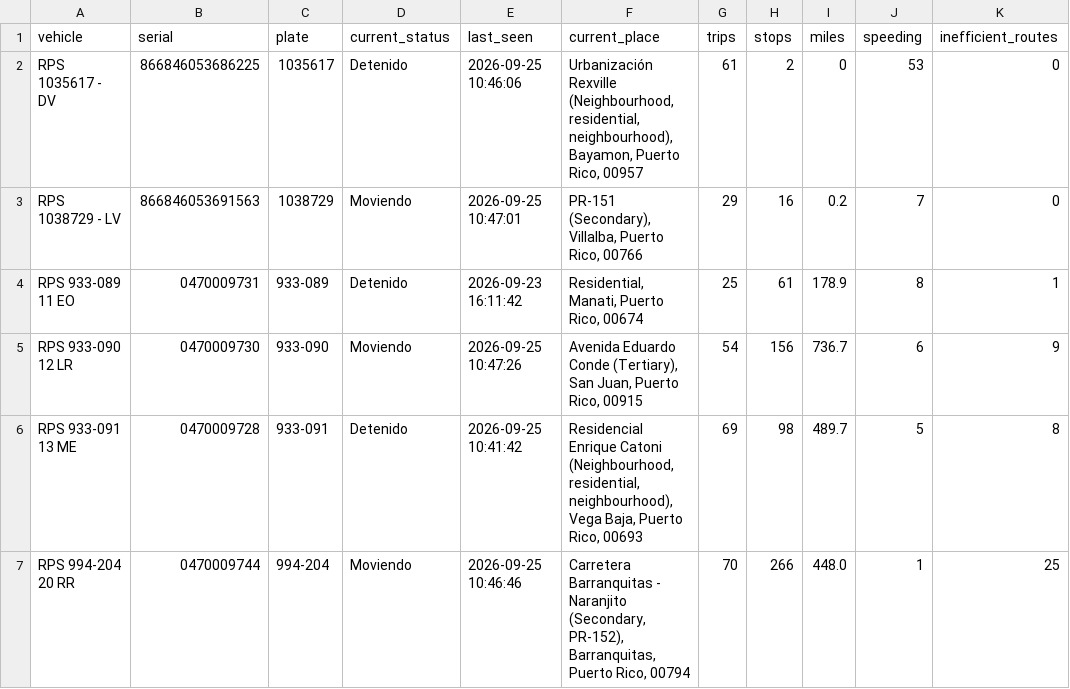
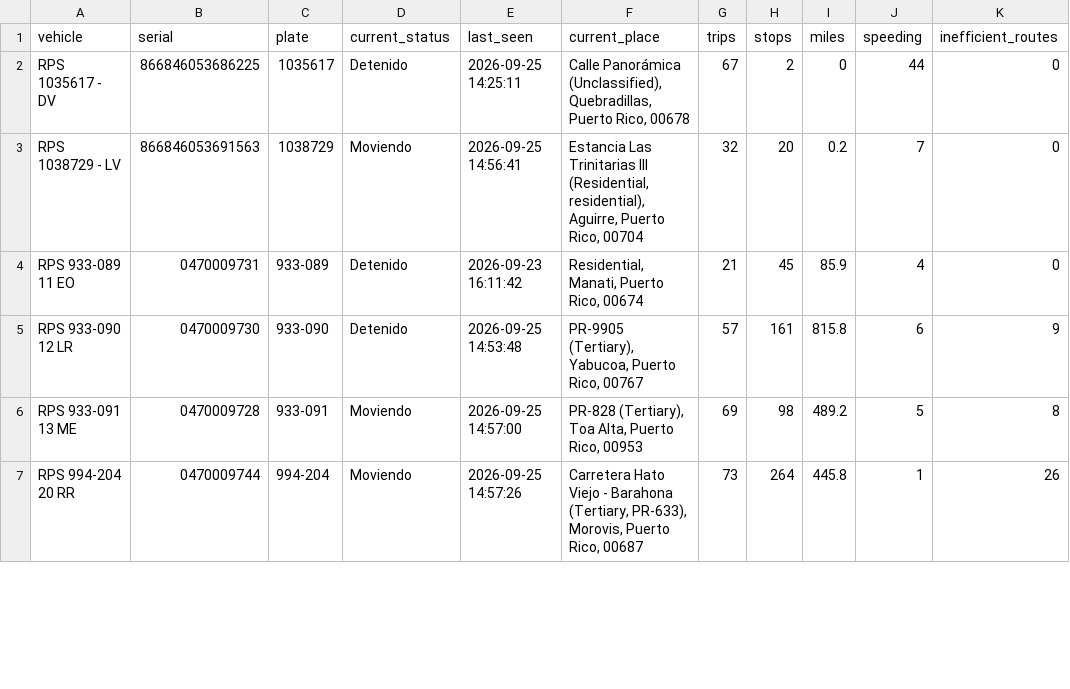
Before and after one commit to epac-hub/rps, a CSV file: dashboard_interactivo_resumen.csv, drawn as a sheet; only a part is shown; the diff covers the shown part only; the diff names each change by its address in the sheet, - before the commit and + after, or states it on an @@ line.

```diff
--- a/dashboard_interactivo_resumen.csv
+++ b/dashboard_interactivo_resumen.csv
-E2 (last_seen): 2026-09-25 10:46:06
+E2 (last_seen): 2026-09-25 14:25:11
-F2 (current_place): Urbanización Rexville (Neighbourhood, residential, neighbourhood), Bayamon, Puerto Rico, 00957
+F2 (current_place): Calle Panorámica (Unclassified), Quebradillas, Puerto Rico, 00678
-G2 (trips): 61
+G2 (trips): 67
-J2 (speeding): 53
+J2 (speeding): 44
-E3 (last_seen): 2026-09-25 10:47:01
+E3 (last_seen): 2026-09-25 14:56:41
-F3 (current_place): PR-151 (Secondary), Villalba, Puerto Rico, 00766
+F3 (current_place): Estancia Las Trinitarias III (Residential, residential), Aguirre, Puerto Rico, 00704
-G3 (trips): 29
+G3 (trips): 32
-H3 (stops): 16
+H3 (stops): 20
-G4 (trips): 25
+G4 (trips): 21
-H4 (stops): 61
+H4 (stops): 45
-I4 (miles): 178.9
+I4 (miles): 85.9
-J4 (speeding): 8
+J4 (speeding): 4
-K4 (inefficient_routes): 1
+K4 (inefficient_routes): 0
-D5 (current_status): Moviendo
+D5 (current_status): Detenido
-E5 (last_seen): 2026-09-25 10:47:26
+E5 (last_seen): 2026-09-25 14:53:48
-F5 (current_place): Avenida Eduardo Conde (Tertiary), San Juan, Puerto Rico, 00915
+F5 (current_place): PR-9905 (Tertiary), Yabucoa, Puerto Rico, 00767
-G5 (trips): 54
+G5 (trips): 57
-H5 (stops): 156
+H5 (stops): 161
-I5 (miles): 736.7
+I5 (miles): 815.8
-D6 (current_status): Detenido
+D6 (current_status): Moviendo
-E6 (last_seen): 2026-09-25 10:41:42
+E6 (last_seen): 2026-09-25 14:57:00
-F6 (current_place): Residencial Enrique Catoni (Neighbourhood, residential, neighbourhood), Vega Baja, Puerto Rico, 00693
+F6 (current_place): PR-828 (Tertiary), Toa Alta, Puerto Rico, 00953
-I6 (miles): 489.7
+I6 (miles): 489.2
-E7 (last_seen): 2026-09-25 10:46:46
+E7 (last_seen): 2026-09-25 14:57:26
-F7 (current_place): Carretera Barranquitas - Naranjito (Secondary, PR-152), Barranquitas, Puerto Rico, 00794
+F7 (current_place): Carretera Hato Viejo - Barahona (Tertiary, PR-633), Morovis, Puerto Rico, 00687
-G7 (trips): 70
+G7 (trips): 73
-H7 (stops): 266
+H7 (stops): 264
-I7 (miles): 448.0
+I7 (miles): 445.8
-K7 (inefficient_routes): 25
+K7 (inefficient_routes): 26
```
Also changed, not shown: 19 edited cells elsewhere in this file, dashboard_interactivo_rutas.csv, 2 other files.
